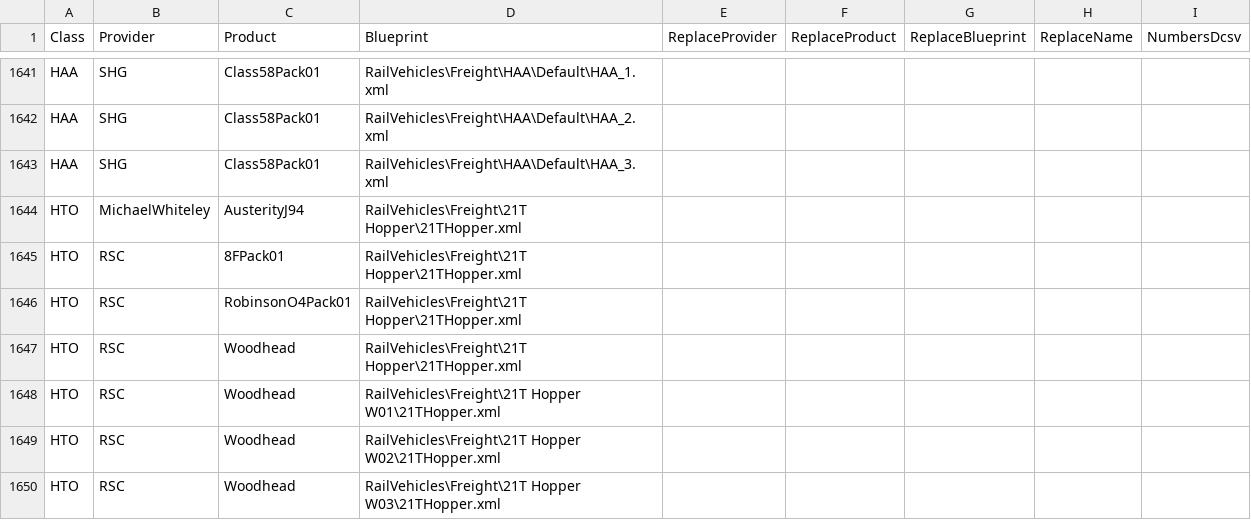
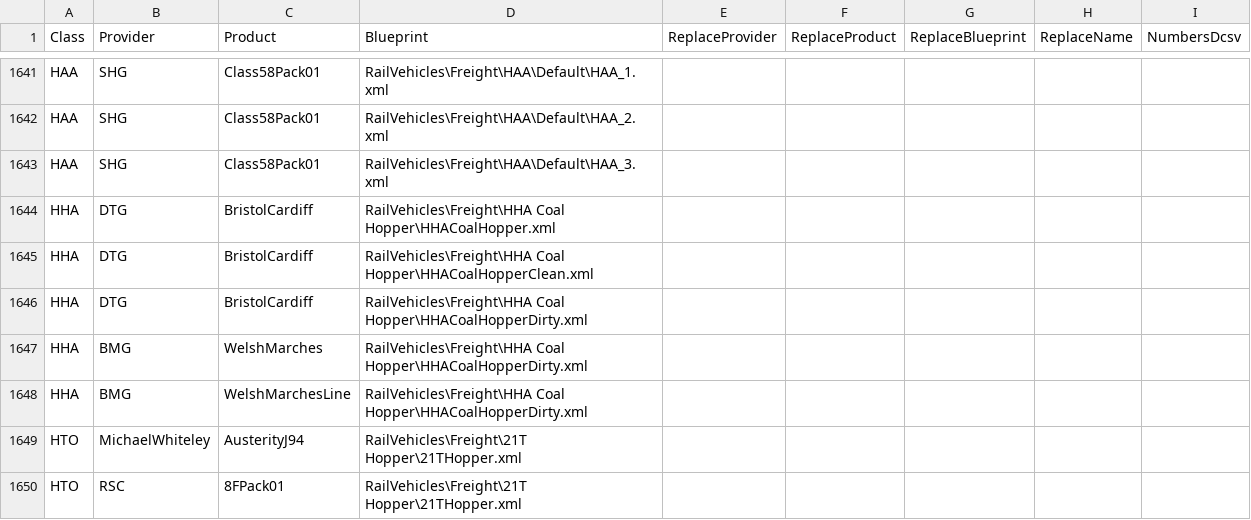
Before and after one commit to jrmckenzie/RSSwapTool, a CSV file: tables/Replacements.csv, drawn as a sheet; only a part is shown, gaps mark what is left out; the shorter side is filled out with more unchanged rows.

```diff
--- a/tables/Replacements.csv
+++ b/tables/Replacements.csv
@@ -1643,2 +1643,7 @@ HAA,SHG,Class58Pack01,RailVehicles\Freight\HAA\Default\HAA_2.xml,,,,,
 HAA,SHG,Class58Pack01,RailVehicles\Freight\HAA\Default\HAA_3.xml,,,,,
+HHA,DTG,BristolCardiff,RailVehicles\Freight\HHA Coal Hopper\HHACoalHopper.xml,,,,,
+HHA,DTG,BristolCardiff,RailVehicles\Freight\HHA Coal Hopper\HHACoalHopperClean.xml,,,,,
+HHA,DTG,BristolCardiff,RailVehicles\Freight\HHA Coal Hopper\HHACoalHopperDirty.xml,,,,,
+HHA,BMG,WelshMarches,RailVehicles\Freight\HHA Coal Hopper\HHACoalHopperDirty.xml,,,,,
+HHA,BMG,WelshMarchesLine,RailVehicles\Freight\HHA Coal Hopper\HHACoalHopperDirty.xml,,,,,
 HTO,MichaelWhiteley,AusterityJ94,RailVehicles\Freight\21T Hopper\21THopper.xml,,,,,
```
Also changed, not shown: 3 other files.
